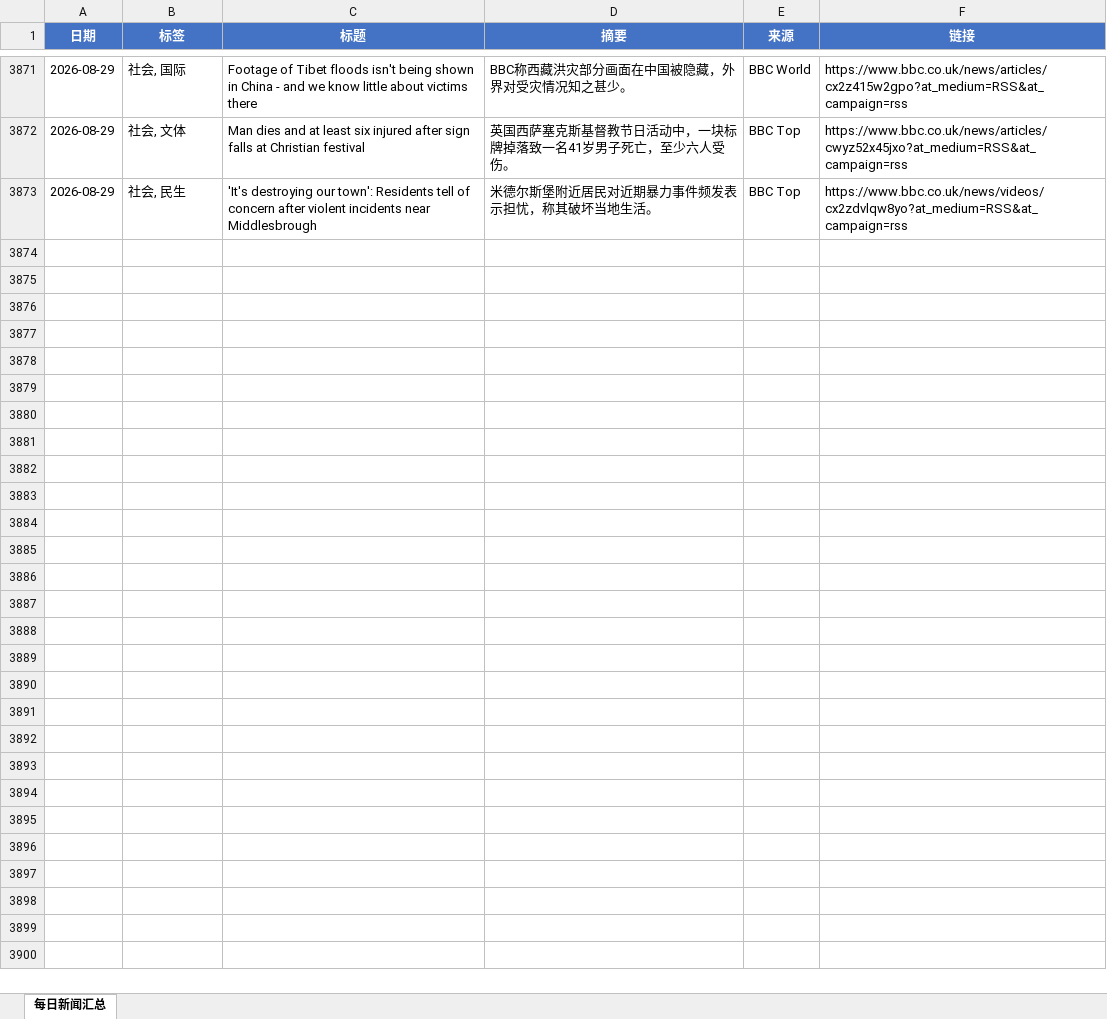
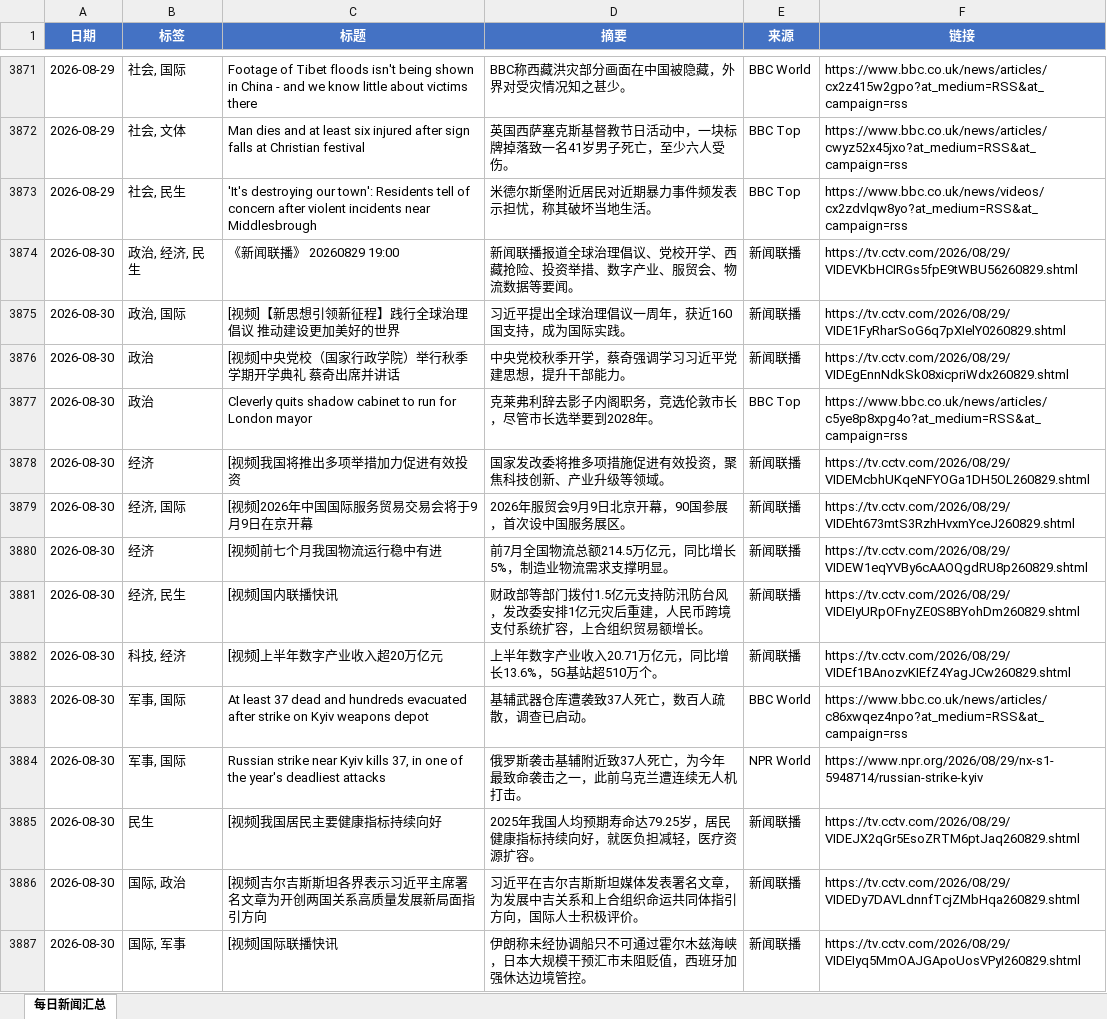
Before and after one commit to iorangejuice12138-lgtm/daily-news, an Excel workbook: data/daily_news.xlsx, sheet 每日新闻汇总, drawn as a sheet; only a part is shown, gaps mark what is left out; values as stored, in another font and other column widths than the file's, no borders; the diff covers the shown part only; the diff names each change by its address in the sheet, - before the commit and + after, or states it on an @@ line.

```diff
--- a/data/daily_news.xlsx (sheet 每日新闻汇总)
+++ b/data/daily_news.xlsx (sheet 每日新闻汇总)
+row 3874: 2026-08-30 | 政治, 经济, 民生 | 《新闻联播》 20260829 19:00 | 新闻联播报道全球治理倡议、党校开学、西藏抢险、投资举措、数字产业、服贸会、物流数据等要闻。 | 新闻联播 | https://tv.cctv.com/2026/08/29/VIDEVKbHCIRGs5fpE9tWBU56260829.shtml
+row 3875: 2026-08-30 | 政治, 国际 | [视频]【新思想引领新征程】践行全球治理倡议 推动建设更加美好的世界 | 习近平提出全球治理倡议一周年，获近160国支持，成为国际实践。 | 新闻联播 | https://tv.cctv.com/2026/08/29/VIDE1FyRharSoG6q7pXIelY0260829.shtml
+row 3876: 2026-08-30 | 政治 | [视频]中央党校（国家行政学院）举行秋季学期开学典礼 蔡奇出席并讲话 | 中央党校秋季开学，蔡奇强调学习习近平党建思想，提升干部能力。 | 新闻联播 | https://tv.cctv.com/2026/08/29/VIDEgEnnNdkSk08xicpriWdx260829.shtml
+row 3877: 2026-08-30 | 政治 | Cleverly quits shadow cabinet to run for London mayor | 克莱弗利辞去影子内阁职务，竞选伦敦市长，尽管市长选举要到2028年。 | BBC Top | https://www.bbc.co.uk/news/articles/c5ye8p8xpg4o?at_medium=RSS&at_campaign=rss
+row 3878: 2026-08-30 | 经济 | [视频]我国将推出多项举措加力促进有效投资 | 国家发改委将推多项措施促进有效投资，聚焦科技创新、产业升级等领域。 | 新闻联播 | https://tv.cctv.com/2026/08/29/VIDEMcbhUKqeNFYOGa1DH5OL260829.shtml
+row 3879: 2026-08-30 | 经济, 国际 | [视频]2026年中国国际服务贸易交易会将于9月9日在京开幕 | 2026年服贸会9月9日北京开幕，90国参展，首次设中国服务展区。 | 新闻联播 | https://tv.cctv.com/2026/08/29/VIDEht673mtS3RzhHvxmYceJ260829.shtml
+row 3880: 2026-08-30 | 经济 | [视频]前七个月我国物流运行稳中有进 | 前7月全国物流总额214.5万亿元，同比增长5%，制造业物流需求支撑明显。 | 新闻联播 | https://tv.cctv.com/2026/08/29/VIDEW1eqYVBy6cAAOQgdRU8p260829.shtml
+row 3881: 2026-08-30 | 经济, 民生 | [视频]国内联播快讯 | 财政部等部门拨付1.5亿元支持防汛防台风，发改委安排1亿元灾后重建，人民币跨境支付系统扩容，上合组织贸易额增长。 | 新闻联播 | https://tv.cctv.com/2026/08/29/VIDEIyURpOFnyZE0S8BYohDm260829.shtml
+row 3882: 2026-08-30 | 科技, 经济 | [视频]上半年数字产业收入超20万亿元 | 上半年数字产业收入20.71万亿元，同比增长13.6%，5G基站超510万个。 | 新闻联播 | https://tv.cctv.com/2026/08/29/VIDEf1BAnozvKIEfZ4YagJCw260829.shtml
+row 3883: 2026-08-30 | 军事, 国际 | At least 37 dead and hundreds evacuated after strike on Kyiv weapons depot | 基辅武器仓库遭袭致37人死亡，数百人疏散，调查已启动。 | BBC World | https://www.bbc.co.uk/news/articles/c86xwqez4npo?at_medium=RSS&at_campaign=rss
+row 3884: 2026-08-30 | 军事, 国际 | Russian strike near Kyiv kills 37, in one of the year's deadliest attacks | 俄罗斯袭击基辅附近致37人死亡，为今年最致命袭击之一，此前乌克兰遭连续无人机打击。 | NPR World | https://www.npr.org/2026/08/29/nx-s1-5948714/russian-strike-kyiv
+row 3885: 2026-08-30 | 民生 | [视频]我国居民主要健康指标持续向好 | 2025年我国人均预期寿命达79.25岁，居民健康指标持续向好，就医负担减轻，医疗资源扩容。 | 新闻联播 | https://tv.cctv.com/2026/08/29/VIDEJX2qGr5EsoZRTM6ptJaq260829.shtml
+row 3886: 2026-08-30 | 国际, 政治 | [视频]吉尔吉斯斯坦各界表示习近平主席署名文章为开创两国关系高质量发展新局面指引方向 | 习近平在吉尔吉斯斯坦媒体发表署名文章，为发展中吉关系和上合组织命运共同体指引方向，国际人士积极评价。 | 新闻联播 | https://tv.cctv.com/2026/08/29/VIDEDy7DAVLdnnfTcjZMbHqa260829.shtml
+row 3887: 2026-08-30 | 国际, 军事 | [视频]国际联播快讯 | 伊朗称未经协调船只不可通过霍尔木兹海峡，日本大规模干预汇市未阻贬值，西班牙加强休达边境管控。 | 新闻联播 | https://tv.cctv.com/2026/08/29/VIDEIyq5MmOAJGApoUosVPyI260829.shtml
```
Also changed, not shown: 13 added rows elsewhere in this sheet, 1 other file.
